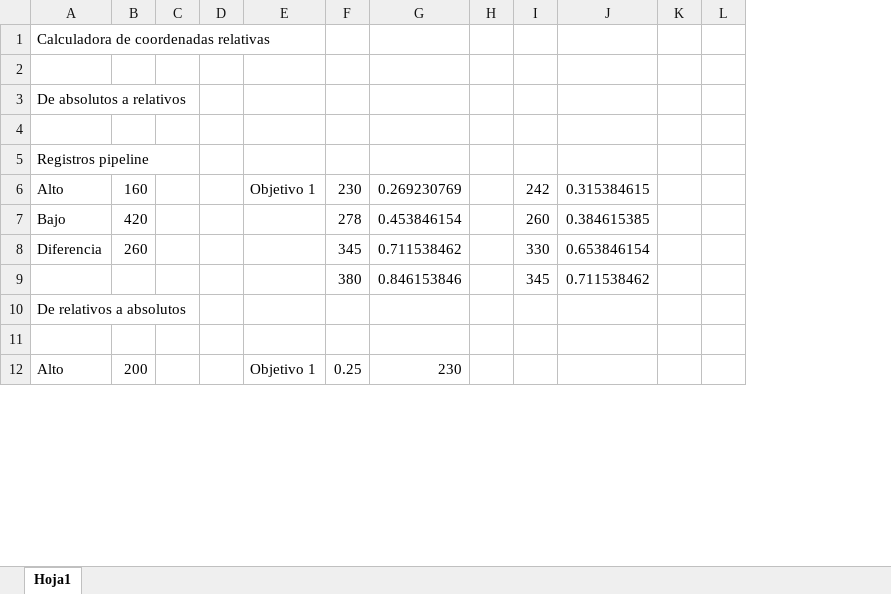
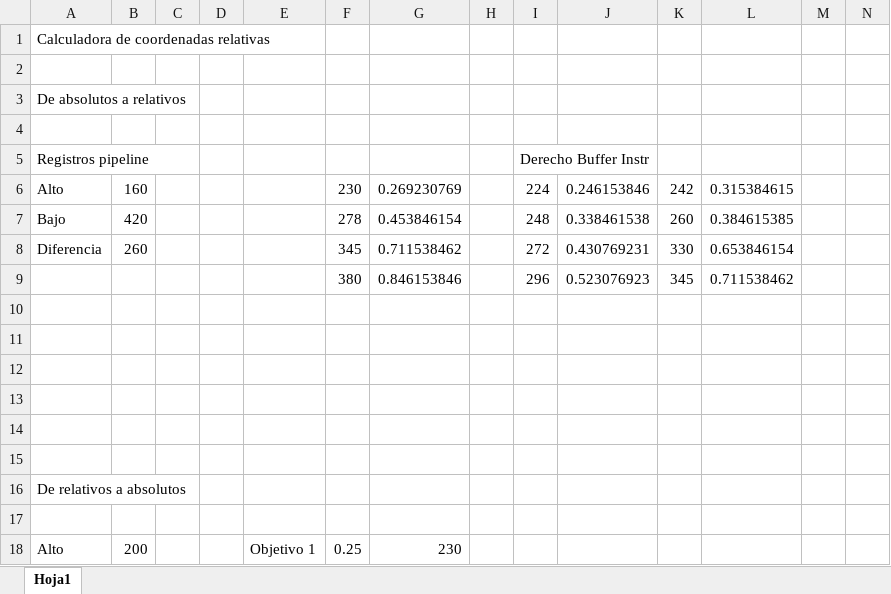
Before and after one commit to luisfromero/risc-v, an Excel workbook: resources/calculaCoordenadas.xlsx, sheet Hoja1, drawn as a sheet; only a part is shown; values as stored, in another font and other column widths than the file's, no borders; rows hold the shown columns only; the diff covers the shown part only; the diff names each change by its address in the sheet, - before the commit and + after, or states it on an @@ line.

```diff
--- a/resources/calculaCoordenadas.xlsx (sheet Hoja1)
+++ b/resources/calculaCoordenadas.xlsx (sheet Hoja1)
+column I (Derecho Buffer Instr), rows 6-9: 224 | 248 | 272 | 296
+column J, rows 6-9: 0.246153846 | 0.338461538 | 0.430769231 | 0.523076923
-E6: Objetivo 1
+E6: (empty)
+row 10: (empty)
+row 11: (empty)
+row 12: (empty)
+row 13: (empty)
+row 14: (empty)
+row 15: (empty)
```
Also changed, not shown: 25 added rows elsewhere in this sheet, formulas that keep their value, 16 other files.
